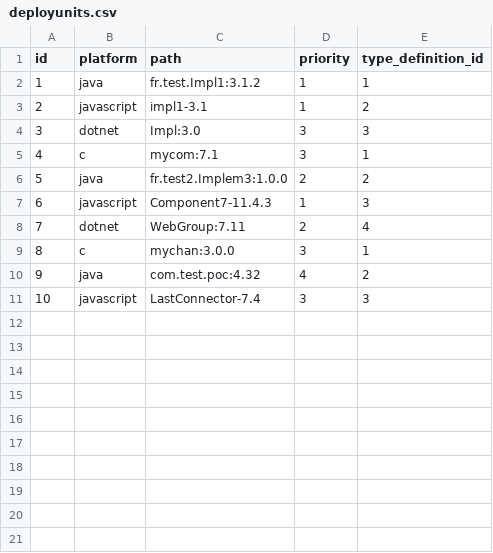
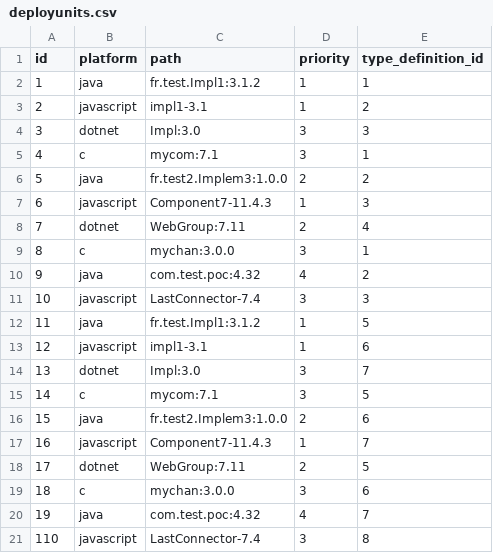
Before and after one commit to kevoree/kevoree-registry, a CSV file: src/main/resources/config/liquibase/deployunits.csv, drawn as a sheet.

```diff
--- a/src/main/resources/config/liquibase/deployunits.csv
+++ b/src/main/resources/config/liquibase/deployunits.csv
@@ -11 +11,11 @@ id;platform;path;priority;type_definition_id
 10;javascript;LastConnector-7.4;3;3
+11;java;fr.test.Impl1:3.1.2;1;5
+12;javascript;impl1-3.1;1;6
+13;dotnet;Impl:3.0;3;7
+14;c;mycom:7.1;3;5
+15;java;fr.test2.Implem3:1.0.0;2;6
+16;javascript;Component7-11.4.3;1;7
+17;dotnet;WebGroup:7.11;2;5
+18;c;mychan:3.0.0;3;6
+19;java;com.test.poc:4.32;4;7
+110;javascript;LastConnector-7.4;3;8
```
Also changed, not shown: 2 other files.
